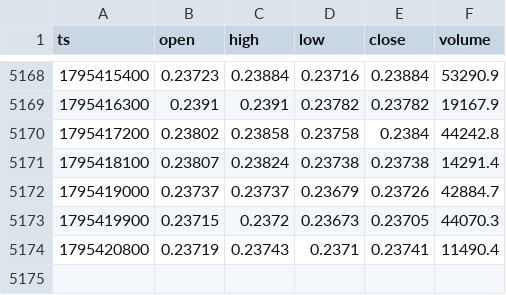
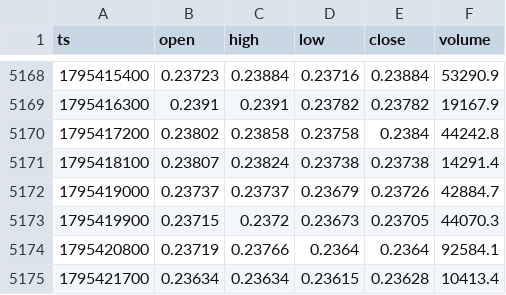
Before and after one commit to jallow101/btc-forecast, a CSV file: data/liq/WLD_15m.csv, drawn as a sheet; only a part is shown, gaps mark what is left out.

```diff
--- a/data/liq/WLD_15m.csv
+++ b/data/liq/WLD_15m.csv
@@ -5173,2 +5173,3 @@ ts,open,high,low,close,volume
 1795419900,0.23715,0.2372,0.23673,0.23705,44070.3
-1795420800,0.23719,0.23743,0.2371,0.23741,11490.4
+1795420800,0.23719,0.23766,0.2364,0.2364,92584.1
+1795421700,0.23634,0.23634,0.23615,0.23628,10413.4
```
Also changed, not shown: data/liq/BTC_15m.csv, data/liq/BTC_1h.csv, 15 other files.
